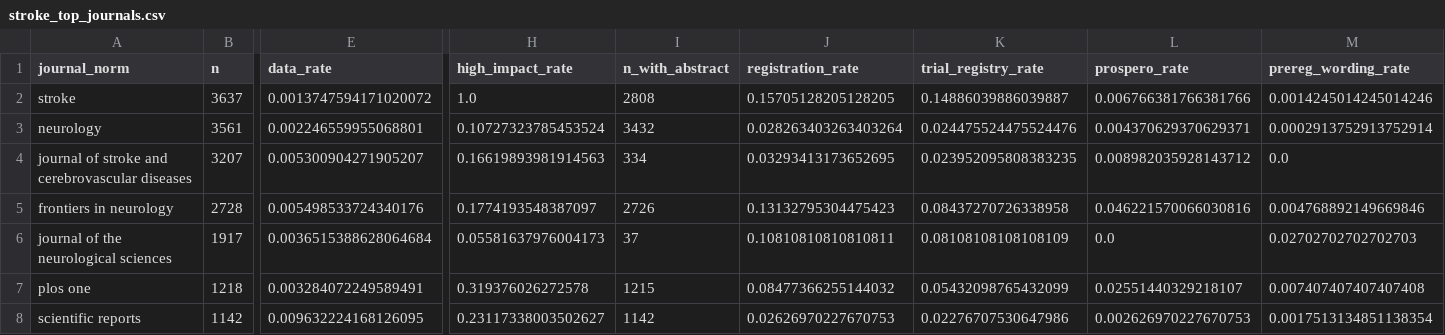
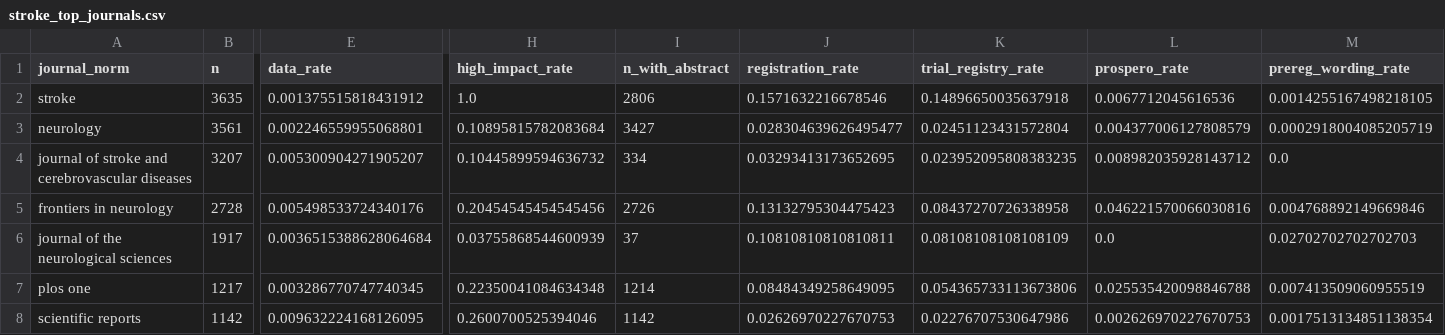
Before and after one commit to Friseeb/stroke_open_science, a CSV file: talk/outputs/tables/stroke_top_journals.csv, drawn as a sheet; only a part is shown, gaps mark what is left out; the diff covers the shown part only; the diff names each change by its address in the sheet, - before the commit and + after, or states it on an @@ line.

```diff
--- a/talk/outputs/tables/stroke_top_journals.csv
+++ b/talk/outputs/tables/stroke_top_journals.csv
-B2 (n): 3637
+B2 (n): 3635
-E2 (data_rate): 0.0013747594171020072
+E2 (data_rate): 0.001375515818431912
-I2 (n_with_abstract): 2808
+I2 (n_with_abstract): 2806
-J2 (registration_rate): 0.15705128205128205
+J2 (registration_rate): 0.1571632216678546
-K2 (trial_registry_rate): 0.14886039886039887
+K2 (trial_registry_rate): 0.14896650035637918
-L2 (prospero_rate): 0.006766381766381766
+L2 (prospero_rate): 0.0067712045616536
-M2 (prereg_wording_rate): 0.0014245014245014246
+M2 (prereg_wording_rate): 0.0014255167498218105
-H3 (high_impact_rate): 0.10727323785453524
+H3 (high_impact_rate): 0.10895815782083684
-I3 (n_with_abstract): 3432
+I3 (n_with_abstract): 3427
-J3 (registration_rate): 0.028263403263403264
+J3 (registration_rate): 0.028304639626495477
-K3 (trial_registry_rate): 0.024475524475524476
+K3 (trial_registry_rate): 0.02451123431572804
-L3 (prospero_rate): 0.004370629370629371
+L3 (prospero_rate): 0.004377006127808579
-M3 (prereg_wording_rate): 0.0002913752913752914
+M3 (prereg_wording_rate): 0.0002918004085205719
-H4 (high_impact_rate): 0.16619893981914563
+H4 (high_impact_rate): 0.10445899594636732
-H5 (high_impact_rate): 0.1774193548387097
+H5 (high_impact_rate): 0.20454545454545456
-H6 (high_impact_rate): 0.05581637976004173
+H6 (high_impact_rate): 0.03755868544600939
-B7 (n): 1218
+B7 (n): 1217
-E7 (data_rate): 0.003284072249589491
+E7 (data_rate): 0.003286770747740345
-H7 (high_impact_rate): 0.319376026272578
+H7 (high_impact_rate): 0.22350041084634348
-I7 (n_with_abstract): 1215
+I7 (n_with_abstract): 1214
-J7 (registration_rate): 0.08477366255144032
+J7 (registration_rate): 0.08484349258649095
-K7 (trial_registry_rate): 0.05432098765432099
+K7 (trial_registry_rate): 0.054365733113673806
-L7 (prospero_rate): 0.02551440329218107
+L7 (prospero_rate): 0.025535420098846788
-M7 (prereg_wording_rate): 0.007407407407407408
+M7 (prereg_wording_rate): 0.007413509060955519
-H8 (high_impact_rate): 0.23117338003502627
+H8 (high_impact_rate): 0.2600700525394046
```
Also changed, not shown: 22 edited cells elsewhere in this file, talk/outputs/das_audit/tables/das_by_journal_top20.csv, talk/outputs/das_audit/tables/das_primary_by_year.csv, 46 other files.
